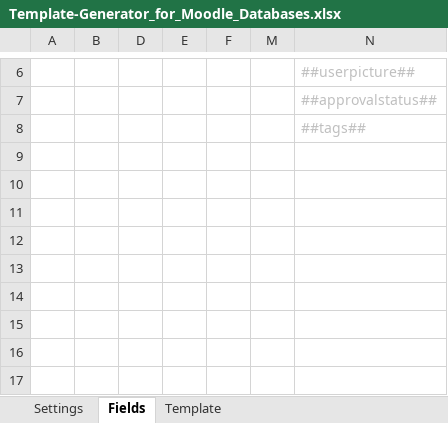
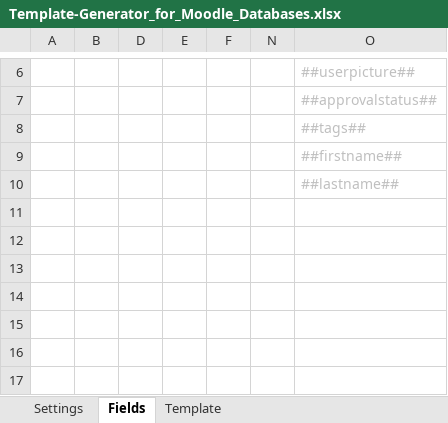
Before and after one commit to margomius/moodle-database-generator, an Excel workbook: Template-Generator_for_Moodle_Databases.xlsx, sheet Fields, drawn as a sheet; only a part is shown, gaps mark what is left out; values as stored, in another font and other column widths than the file's, no borders; conditional formats and table styles not drawn; addresses are those after the commit; the diff names each change by its address in the sheet, - before the commit and + after, or states it on an @@ line.

Commit message:
minor fixes

```diff
--- a/Template-Generator_for_Moodle_Databases.xlsx (sheet Fields)
+++ b/Template-Generator_for_Moodle_Databases.xlsx (sheet Fields)
-O9: (empty)
+O9: ##firstname##
-O10: (empty)
+O10: ##lastname##
```
Also changed, not shown: formulas that keep their value, hidden cells.
